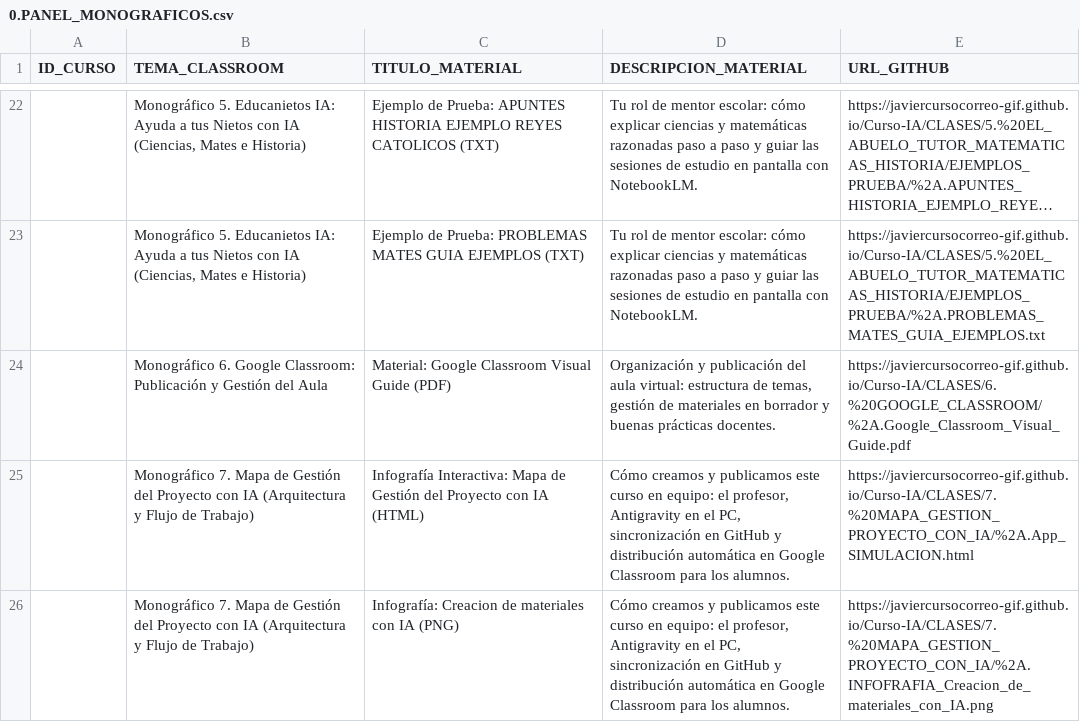
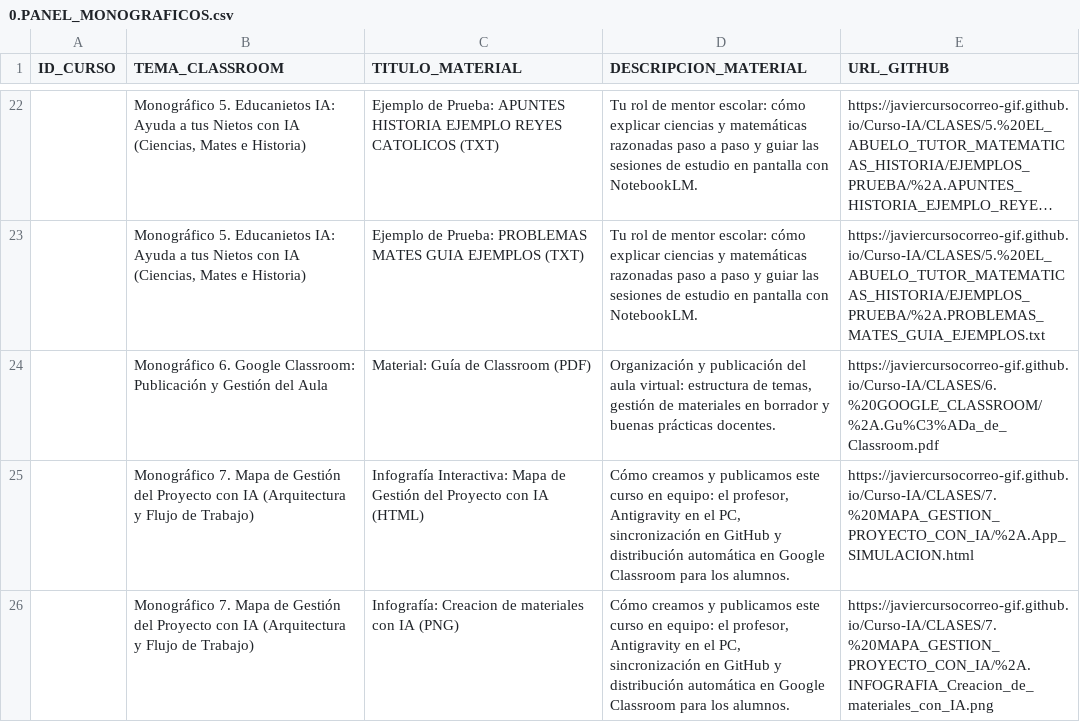
Before and after one commit to javiercursocorreo-gif/Curso-IA, a CSV file: PANELES_CSV/0.PANEL_MONOGRAFICOS.csv, drawn as a sheet; only a part is shown, gaps mark what is left out; long unchanged cells end in ….

Commit message:
fix(classroom): renombrar a *.Guía_de_Classroom.pdf y actualizar CSV

```diff
--- a/PANELES_CSV/0.PANEL_MONOGRAFICOS.csv
+++ b/PANELES_CSV/0.PANEL_MONOGRAFICOS.csv
@@ -23,4 +23,4 @@ ID_CURSO,TEMA_CLASSROOM,TITULO_MATERIAL,DESCRIPCION_MATERIAL,URL_GITHUB
 ,"Monográfico 5. Educanietos IA: Ayuda a tus Nietos con IA (Ciencias, Mates e Historia)",Ejemplo de Prueba: PROBLEMAS MATES GUIA EJEMPLOS (TXT),Tu rol de mentor escolar: cómo explicar ciencias y matemáticas razonadas paso a paso y guiar las sesiones de estudio en pantalla con NotebookLM.,https://javiercursocorreo-gif.github.io/Curso-IA/CLASES/5.%20EL_ABUELO_TUTOR_MATEMATICAS_HISTORIA/EJEMPLOS_PRUEBA/%2A.PROBLEMAS_MATES_GUIA_EJEMPLOS.txt
-,Monográfico 6. Google Classroom: Publicación y Gestión del Aula,Material: Google Classroom Visual Guide (PDF),"Organización y publicación del aula virtual: estructura de temas, gestión de materiales en borrador y buenas prácticas docentes.",https://javiercursocorreo-gif.github.io/Curso-IA/CLASES/6.%20GOOGLE_CLASSROOM/%2A.Google_Classroom_Visual_Guide.pdf
+,Monográfico 6. Google Classroom: Publicación y Gestión del Aula,Material: Guía de Classroom (PDF),"Organización y publicación del aula virtual: estructura de temas, gestión de materiales en borrador y buenas prácticas docentes.",https://javiercursocorreo-gif.github.io/Curso-IA/CLASES/6.%20GOOGLE_CLASSROOM/%2A.Gu%C3%ADa_de_Classroom.pdf
 ,Monográfico 7. Mapa de Gestión del Proyecto con IA (Arquitectura y Flujo de Trabajo),Infografía Interactiva: Mapa de Gestión del Proyecto con IA (HTML),"Cómo creamos y publicamos este curso en equipo: el profesor, Antigravity en el PC, sincronización en GitHub y distribución automática en Google Classroom para los alumnos.",https://javiercursocorreo-gif.github.io/Curso-IA/CLASES/7.%20MAPA_GESTION_PROYECTO_CON_IA/%2A.App_SIMULACION.html
-,Monográfico 7. Mapa de Gestión del Proyecto con IA (Arquitectura y Flujo de Trabajo),Infografía: Creacion de materiales con IA (PNG),"Cómo creamos y publicamos este curso en equipo: el profesor, Antigravity en el PC, sincronización en GitHub y distribución automática en Google Classroom para los alumnos.",https://javiercursocorreo-gif.github.io/Curso-IA/CLASES/7.%20MAPA_GESTION_PROYECTO_CON_IA/%2A.INFOFRAFIA_Creacion_de_materiales_con_IA.png
+,Monográfico 7. Mapa de Gestión del Proyecto con IA (Arquitectura y Flujo de Trabajo),Infografía: Creacion de materiales con IA (PNG),"Cómo creamos y publicamos este curso en equipo: el profesor, Antigravity en el PC, sincronización en GitHub y distribución automática en Google Classroom para los alumnos.",https://javiercursocorreo-gif.github.io/Curso-IA/CLASES/7.%20MAPA_GESTION_PROYECTO_CON_IA/%2A.INFOGRAFIA_Creacion_de_materiales_con_IA.png
```
Also changed, not shown: 1 other file.
